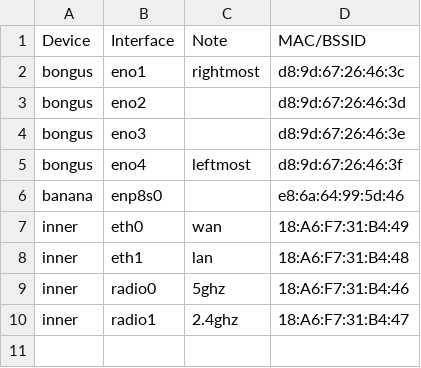
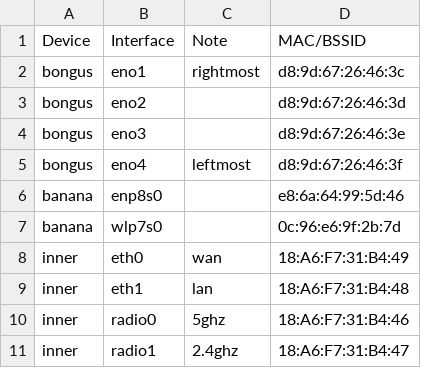
Before and after one commit to ifd3f/infra, a CSV file: docs/macaddrs.csv, drawn as a sheet; the diff names each change by its address in the sheet, - before the commit and + after, or states it on an @@ line.

Commit message:
Add BANANA wifi to macaddrs

```diff
--- a/docs/macaddrs.csv
+++ b/docs/macaddrs.csv
+row 7: banana | wlp7s0 |  | 0c:96:e6:9f:2b:7d
```
